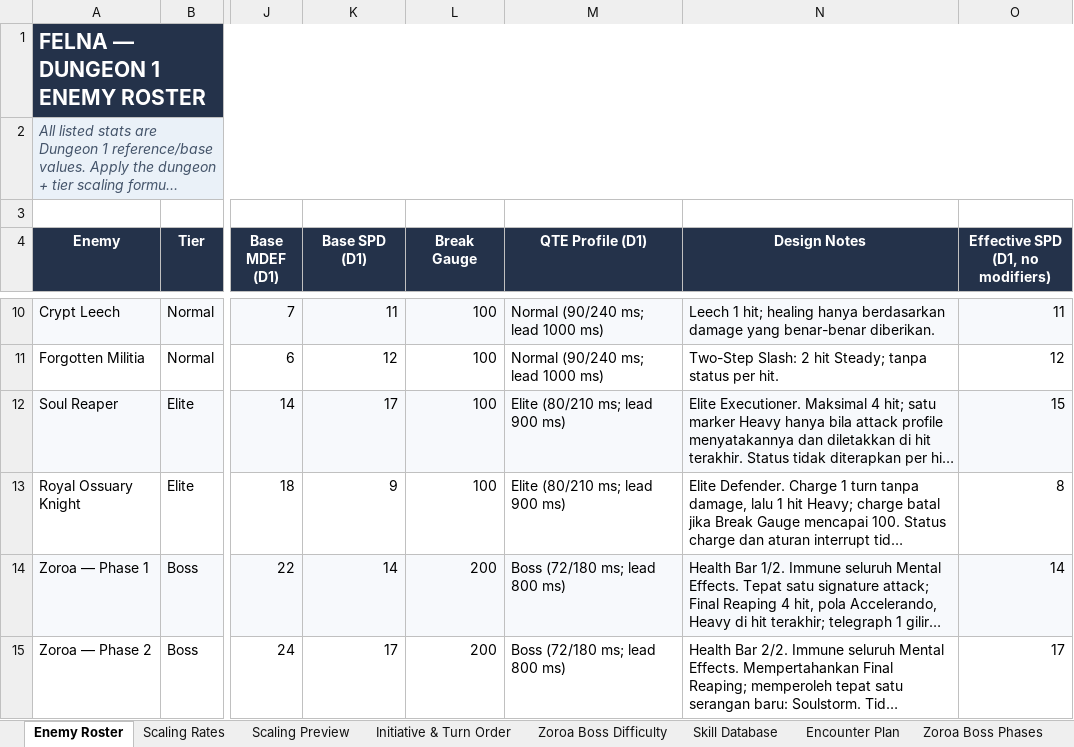
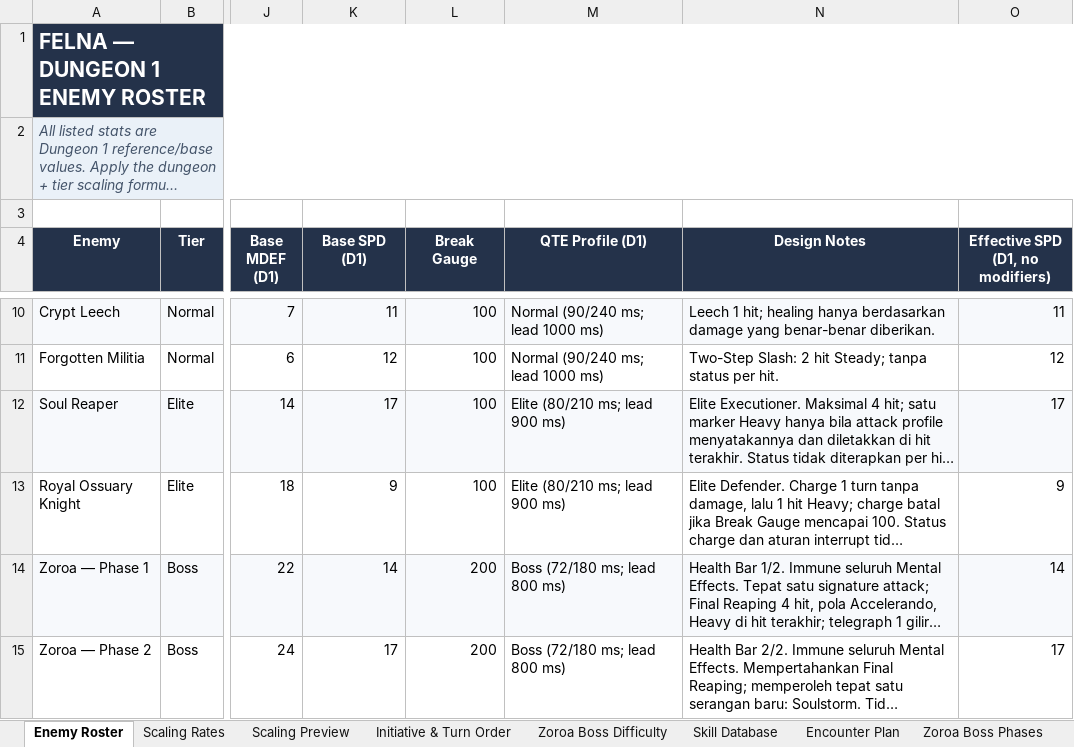
Before and after one commit to Rytsia1/2DObscure2, an Excel workbook: Assets/Docs/Felna_Dungeon_1_Enemy_Roster_Scaling_Turn_Order_v1_7(1).xlsx, sheet Enemy Roster, drawn as a sheet; only a part is shown, gaps mark what is left out; long unchanged cells end in …; values as stored, in another font and other column widths than the file's, no borders; table styles not drawn; the diff names each change by its address in the sheet, - before the commit and + after, or states it on an @@ line.

```diff
--- a/Assets/Docs/Felna_Dungeon_1_Enemy_Roster_Scaling_Turn_Order_v1_7(1).xlsx (sheet Enemy Roster)
+++ b/Assets/Docs/Felna_Dungeon_1_Enemy_Roster_Scaling_Turn_Order_v1_7(1).xlsx (sheet Enemy Roster)
-O12 (Effective SPD (D1, no modifiers)): 15
+O12 (Effective SPD (D1, no modifiers)): 17
-O13 (Effective SPD (D1, no modifiers)): 8
+O13 (Effective SPD (D1, no modifiers)): 9
```
Also changed, not shown: sheet Initiative & Turn Order, sheet Encounter Plan, 21 other files.
